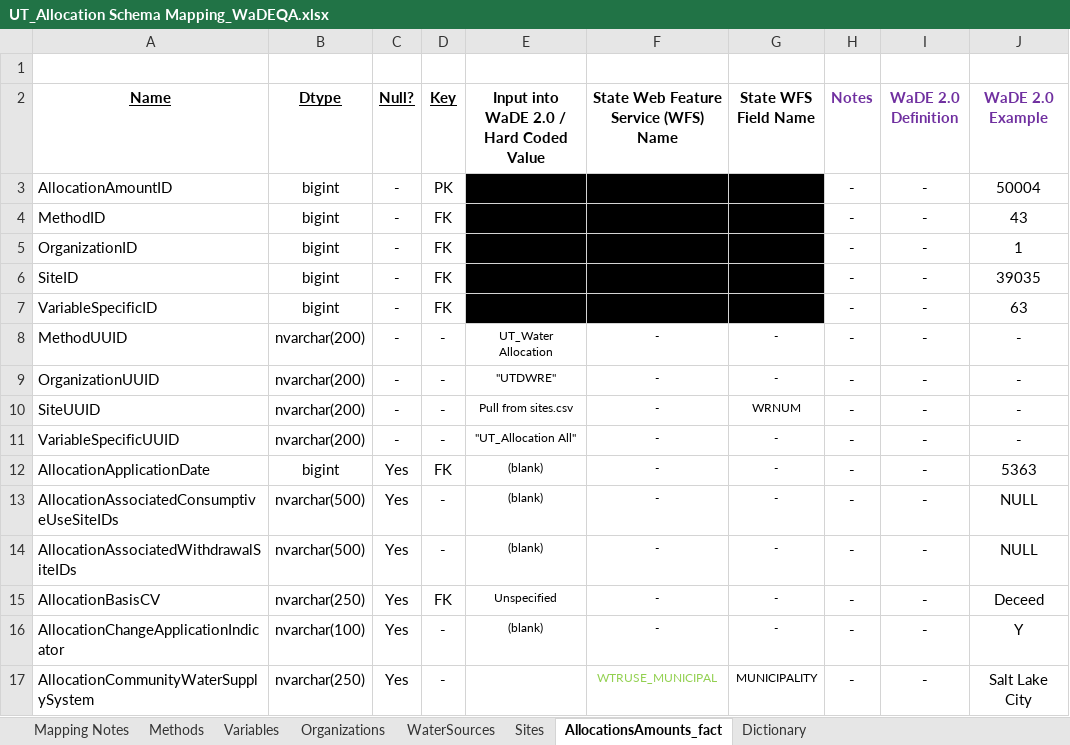
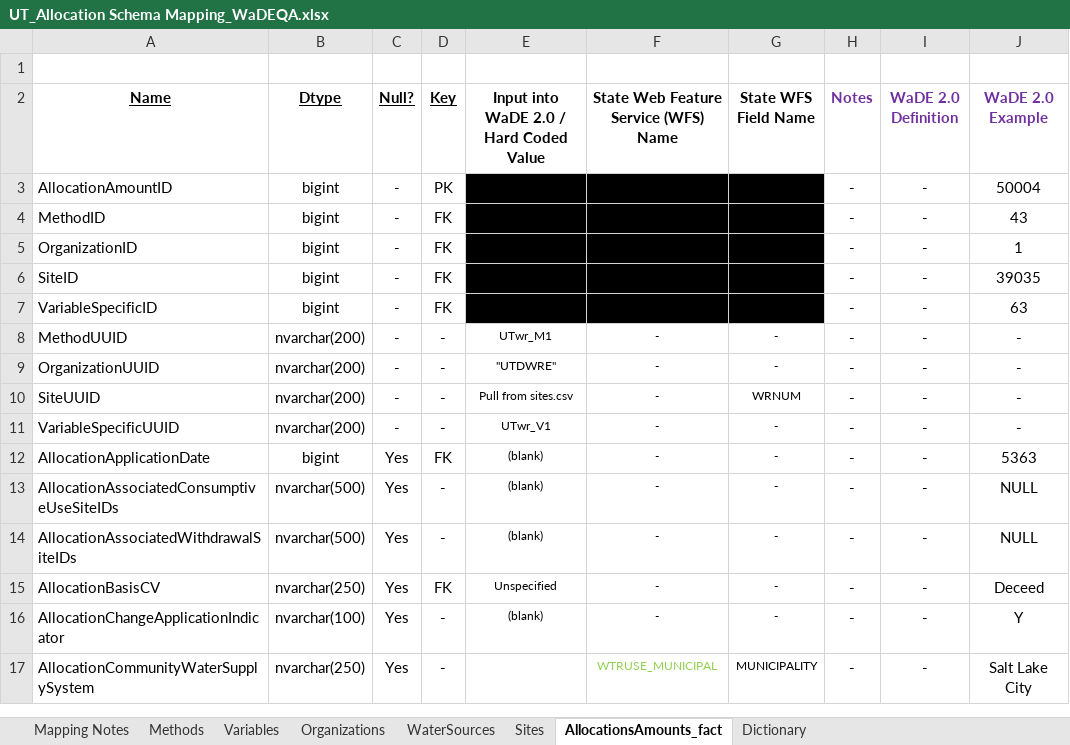
Before and after one commit to WSWCWaterDataExchange/MappingStatesDataToWaDE2.0, an Excel workbook: Utah/WaterAllocation/UT_Allocation Schema Mapping_WaDEQA.xlsx, sheet AllocationsAmounts_fact, drawn as a sheet; only a part is shown; values as stored, in another font and other column widths than the file's, no borders; the diff names each change by its address in the sheet, - before the commit and + after, or states it on an @@ line.

Commit message:
UT wr update.
UT wr update.  New m-m relationship between sites and watersourcs.  New groupby function for allocation.

```diff
--- a/Utah/WaterAllocation/UT_Allocation Schema Mapping_WaDEQA.xlsx (sheet AllocationsAmounts_fact)
+++ b/Utah/WaterAllocation/UT_Allocation Schema Mapping_WaDEQA.xlsx (sheet AllocationsAmounts_fact)
-E8: UT_Water Allocation
+E8: UTwr_M1
-E11: "UT_Allocation All"
+E11: UTwr_V1
```
Also changed, not shown: sheet Methods, sheet Variables, sheet Organizations, 21 other files.
